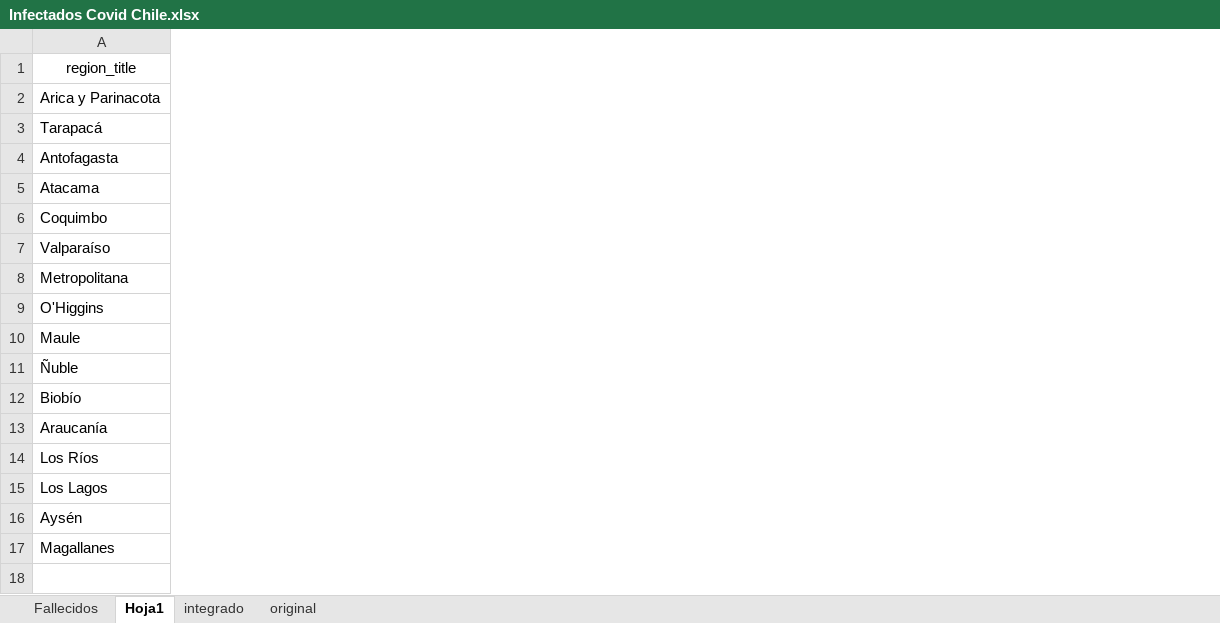
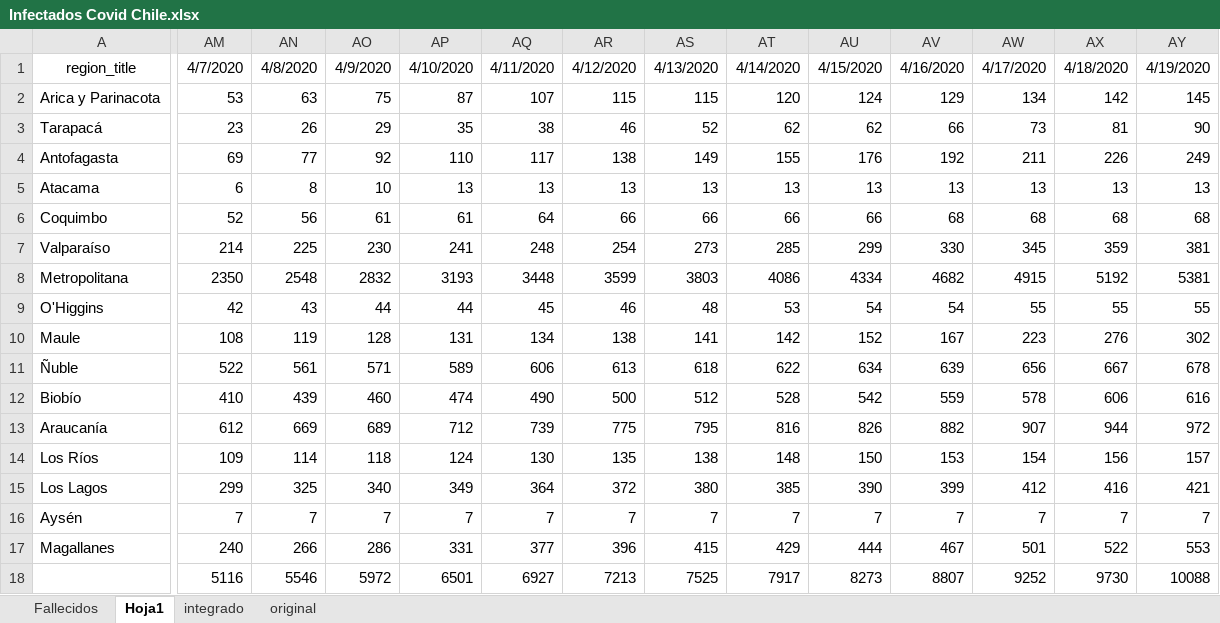
Before and after one commit to rubens36/covid19, an Excel workbook: data/Infectados Covid Chile.xlsx, sheet Hoja1, drawn as a sheet; only a part is shown, gaps mark what is left out; values as stored, in another font and other column widths than the file's, no borders; the diff covers the shown part only; the diff names each change by its address in the sheet, - before the commit and + after, or states it on an @@ line.

```diff
--- a/data/Infectados Covid Chile.xlsx (sheet Hoja1)
+++ b/data/Infectados Covid Chile.xlsx (sheet Hoja1)
+column AM, rows 1-18: 4/7/2020 | 53 | 23 | 69 | 6 | 52 | 214 | 2350 | 42 | 108 | 522 | 410 | 612 | 109 | 299 | 7 | 240 | 5116
+column AN, rows 1-18: 4/8/2020 | 63 | 26 | 77 | 8 | 56 | 225 | 2548 | 43 | 119 | 561 | 439 | 669 | 114 | 325 | 7 | 266 | 5546
+column AO, rows 1-18: 4/9/2020 | 75 | 29 | 92 | 10 | 61 | 230 | 2832 | 44 | 128 | 571 | 460 | 689 | 118 | 340 | 7 | 286 | 5972
+column AP, rows 1-18: 4/10/2020 | 87 | 35 | 110 | 13 | 61 | 241 | 3193 | 44 | 131 | 589 | 474 | 712 | 124 | 349 | 7 | 331 | 6501
+column AQ, rows 1-18: 4/11/2020 | 107 | 38 | 117 | 13 | 64 | 248 | 3448 | 45 | 134 | 606 | 490 | 739 | 130 | 364 | 7 | 377 | 6927
+column AR, rows 1-18: 4/12/2020 | 115 | 46 | 138 | 13 | 66 | 254 | 3599 | 46 | 138 | 613 | 500 | 775 | 135 | 372 | 7 | 396 | 7213
+column AS, rows 1-18: 4/13/2020 | 115 | 52 | 149 | 13 | 66 | 273 | 3803 | 48 | 141 | 618 | 512 | 795 | 138 | 380 | 7 | 415 | 7525
+column AT, rows 1-18: 4/14/2020 | 120 | 62 | 155 | 13 | 66 | 285 | 4086 | 53 | 142 | 622 | 528 | 816 | 148 | 385 | 7 | 429 | 7917
+column AU, rows 1-18: 4/15/2020 | 124 | 62 | 176 | 13 | 66 | 299 | 4334 | 54 | 152 | 634 | 542 | 826 | 150 | 390 | 7 | 444 | 8273
+column AV, rows 1-18: 4/16/2020 | 129 | 66 | 192 | 13 | 68 | 330 | 4682 | 54 | 167 | 639 | 559 | 882 | 153 | 399 | 7 | 467 | 8807
+column AW, rows 1-18: 4/17/2020 | 134 | 73 | 211 | 13 | 68 | 345 | 4915 | 55 | 223 | 656 | 578 | 907 | 154 | 412 | 7 | 501 | 9252
+column AX, rows 1-18: 4/18/2020 | 142 | 81 | 226 | 13 | 68 | 359 | 5192 | 55 | 276 | 667 | 606 | 944 | 156 | 416 | 7 | 522 | 9730
+column AY, rows 1-18: 4/19/2020 | 145 | 90 | 249 | 13 | 68 | 381 | 5381 | 55 | 302 | 678 | 616 | 972 | 157 | 421 | 7 | 553 | 10088
```
Also changed, not shown: 15 added columns elsewhere in this sheet, sheet integrado, sheet original, 1 other file.
